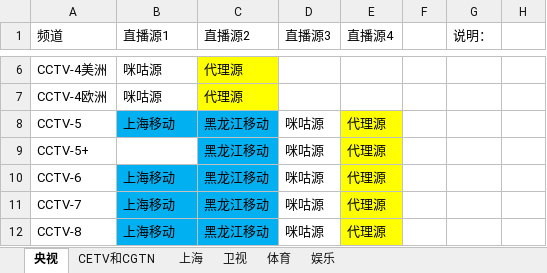
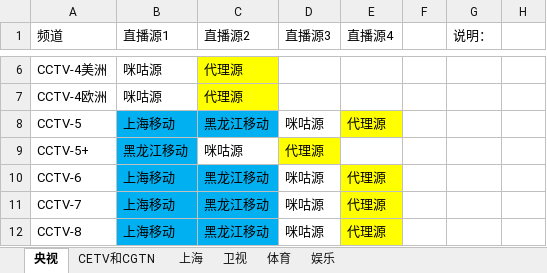
Before and after one commit to Alonso0729/Television, an Excel workbook: 直播源汇总文档/其他文档/常看频道直播源统计.xlsx, sheet 央视, drawn as a sheet; only a part is shown, gaps mark what is left out; values as stored, in another font and other column widths than the file's, no borders; the diff names each change by its address in the sheet, - before the commit and + after, or states it on an @@ line.

```diff
--- a/直播源汇总文档/其他文档/常看频道直播源统计.xlsx (sheet 央视)
+++ b/直播源汇总文档/其他文档/常看频道直播源统计.xlsx (sheet 央视)
-B9 (直播源1): (empty)
+B9 (直播源1): 黑龙江移动
-B9 fill: none
+B9 fill: #00B0F0
-C9 (直播源2): 黑龙江移动
+C9 (直播源2): 咪咕源
-C9 fill: #00B0F0
+C9 fill: none
-D9 (直播源3): 咪咕源
+D9 (直播源3): 代理源
-D9 fill: none
+D9 fill: #FFFF00
-E9 (直播源4): 代理源
+E9 (直播源4): (empty)
-E9 fill: #FFFF00
+E9 fill: none
```
Also changed, not shown: 20 other files.
